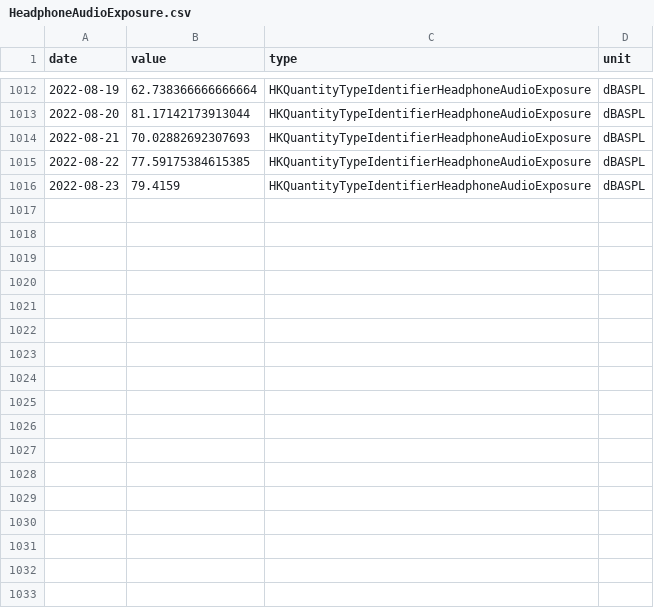
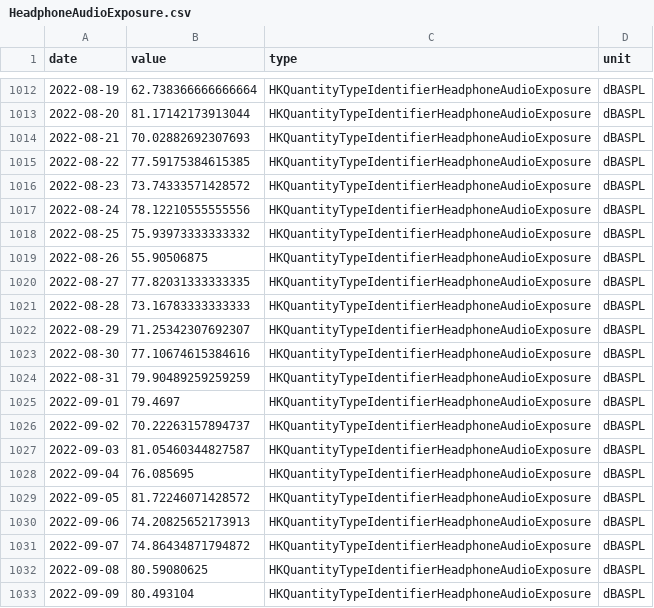
Before and after one commit to hwetsman/EKG2, a CSV file: apple_watch_data/HeadphoneAudioExposure.csv, drawn as a sheet; only a part is shown, gaps mark what is left out.

```diff
--- a/apple_watch_data/HeadphoneAudioExposure.csv
+++ b/apple_watch_data/HeadphoneAudioExposure.csv
@@ -1015,2 +1015,19 @@ date,value,type,unit
 2022-08-22,77.59175384615385,HKQuantityTypeIdentifierHeadphoneAudioExposure,dBASPL
-2022-08-23,79.4159,HKQuantityTypeIdentifierHeadphoneAudioExposure,dBASPL
+2022-08-23,73.74333571428572,HKQuantityTypeIdentifierHeadphoneAudioExposure,dBASPL
+2022-08-24,78.12210555555556,HKQuantityTypeIdentifierHeadphoneAudioExposure,dBASPL
+2022-08-25,75.93973333333332,HKQuantityTypeIdentifierHeadphoneAudioExposure,dBASPL
+2022-08-26,55.90506875,HKQuantityTypeIdentifierHeadphoneAudioExposure,dBASPL
+2022-08-27,77.82031333333335,HKQuantityTypeIdentifierHeadphoneAudioExposure,dBASPL
+2022-08-28,73.16783333333333,HKQuantityTypeIdentifierHeadphoneAudioExposure,dBASPL
+2022-08-29,71.25342307692307,HKQuantityTypeIdentifierHeadphoneAudioExposure,dBASPL
+2022-08-30,77.10674615384616,HKQuantityTypeIdentifierHeadphoneAudioExposure,dBASPL
+2022-08-31,79.90489259259259,HKQuantityTypeIdentifierHeadphoneAudioExposure,dBASPL
+2022-09-01,79.4697,HKQuantityTypeIdentifierHeadphoneAudioExposure,dBASPL
+2022-09-02,70.22263157894737,HKQuantityTypeIdentifierHeadphoneAudioExposure,dBASPL
+2022-09-03,81.05460344827587,HKQuantityTypeIdentifierHeadphoneAudioExposure,dBASPL
+2022-09-04,76.085695,HKQuantityTypeIdentifierHeadphoneAudioExposure,dBASPL
+2022-09-05,81.72246071428572,HKQuantityTypeIdentifierHeadphoneAudioExposure,dBASPL
+2022-09-06,74.20825652173913,HKQuantityTypeIdentifierHeadphoneAudioExposure,dBASPL
+2022-09-07,74.86434871794872,HKQuantityTypeIdentifierHeadphoneAudioExposure,dBASPL
+2022-09-08,80.59080625,HKQuantityTypeIdentifierHeadphoneAudioExposure,dBASPL
+2022-09-09,80.493104,HKQuantityTypeIdentifierHeadphoneAudioExposure,dBASPL
```
Also changed, not shown: apple_watch_data/EnvironmentalAudioExposure.csv, apple_watch_data/HeartRateVariabilitySDNN.csv, 23 other files.
